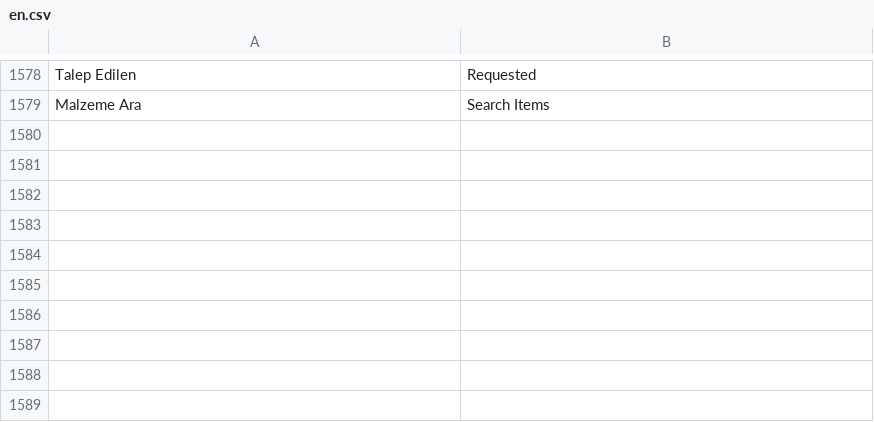
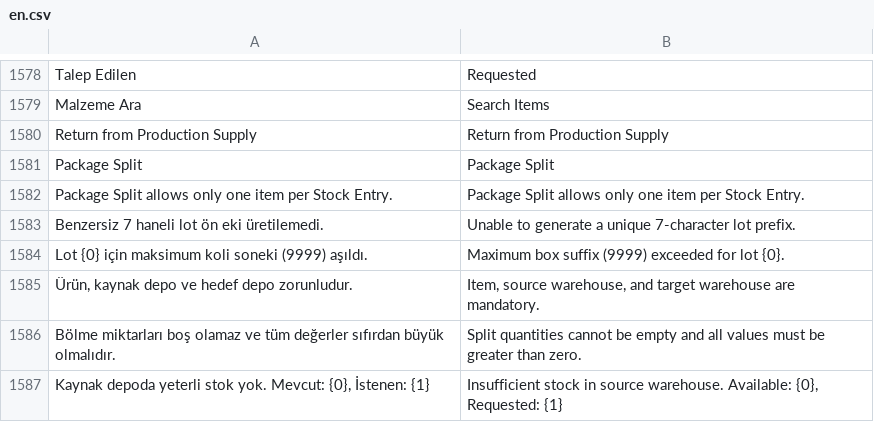
Before and after one commit to KTA-Endustri-Sistemleri/erpnextkta, a CSV file: erpnextkta/translations/en.csv, drawn as a sheet; only a part is shown, gaps mark what is left out.

```diff
--- a/erpnextkta/translations/en.csv
+++ b/erpnextkta/translations/en.csv
@@ -1579 +1579,9 @@ Talep Edilen,Requested
 Malzeme Ara,Search Items
+Return from Production Supply,Return from Production Supply
+Package Split,Package Split
+Package Split allows only one item per Stock Entry.,Package Split allows only one item per Stock Entry.
+Benzersiz 7 haneli lot ön eki üretilemedi.,Unable to generate a unique 7-character lot prefix.
+Lot {0} için maksimum koli soneki (9999) aşıldı.,Maximum box suffix (9999) exceeded for lot {0}.
+"Ürün, kaynak depo ve hedef depo zorunludur.","Item, source warehouse, and target warehouse are mandatory."
+Bölme miktarları boş olamaz ve tüm değerler sıfırdan büyük olmalıdır.,Split quantities cannot be empty and all values must be greater than zero.
+"Kaynak depoda yeterli stok yok. Mevcut: {0}, İstenen: {1}","Insufficient stock in source warehouse. Available: {0}, Requested: {1}"
```
Also changed, not shown: erpnextkta/translations/de.csv, erpnextkta/translations/tr.csv, 20 other files.
